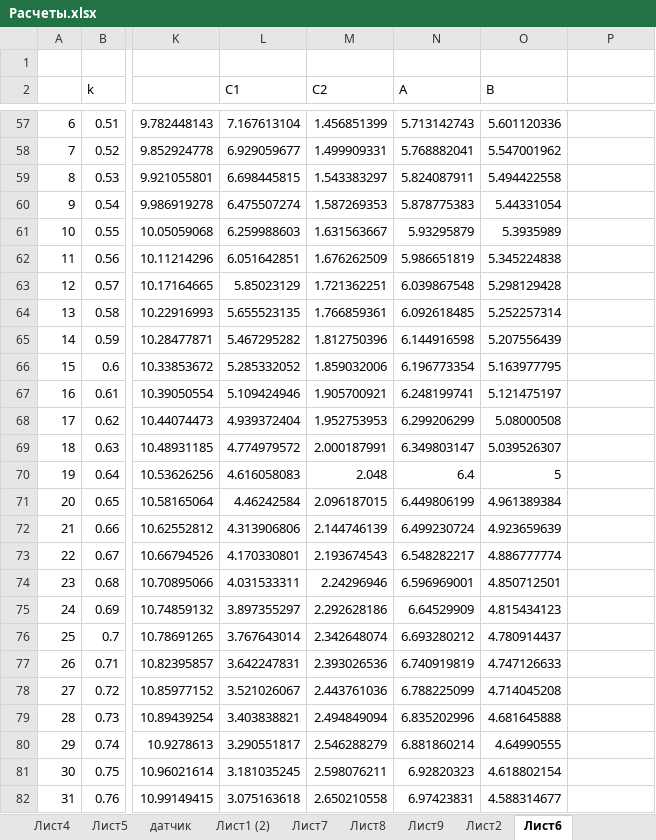
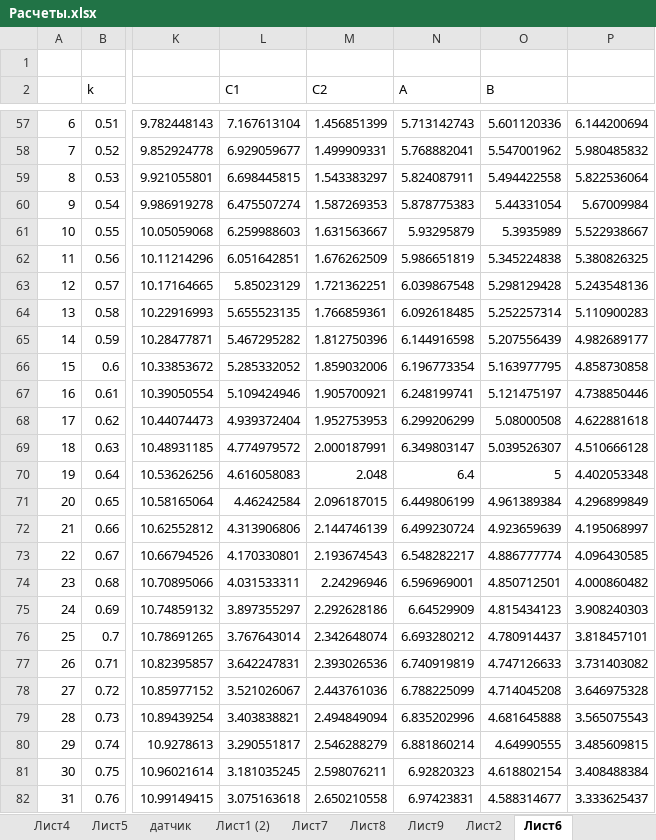
Before and after one commit to linscomt/astromonty, an Excel workbook: Расчеты.xlsx, sheet Лист6, drawn as a sheet; only a part is shown, gaps mark what is left out; values as stored, in another font and other column widths than the file's, no borders; charts and pictures and conditional formats not drawn; the diff covers the shown part only; the diff names each change by its address in the sheet, - before the commit and + after, or states it on an @@ line.

```diff
--- a/Расчеты.xlsx (sheet Лист6)
+++ b/Расчеты.xlsx (sheet Лист6)
-P57: (empty)
+P57: 6.144200694
-P58: (empty)
+P58: 5.980485832
-P59: (empty)
+P59: 5.822536064
-P60: (empty)
+P60: 5.67009984
-P61: (empty)
+P61: 5.522938667
-P62: (empty)
+P62: 5.380826325
-P63: (empty)
+P63: 5.243548136
-P64: (empty)
+P64: 5.110900283
-P65: (empty)
+P65: 4.982689177
-P66: (empty)
+P66: 4.858730858
-P67: (empty)
+P67: 4.738850446
-P68: (empty)
+P68: 4.622881618
-P69: (empty)
+P69: 4.510666128
-P70: (empty)
+P70: 4.402053348
-P71: (empty)
+P71: 4.296899849
-P72: (empty)
+P72: 4.195068997
-P73: (empty)
+P73: 4.096430585
-P74: (empty)
+P74: 4.000860482
-P75: (empty)
+P75: 3.908240303
-P76: (empty)
+P76: 3.818457101
-P77: (empty)
+P77: 3.731403082
-P78: (empty)
+P78: 3.646975328
-P79: (empty)
+P79: 3.565075543
-P80: (empty)
+P80: 3.485609815
-P81: (empty)
+P81: 3.408488384
-P82: (empty)
+P82: 3.333625437
```
Also changed, not shown: 201 edited cells elsewhere in this sheet, sheet Лист5, charts or pictures, 4 other files.
